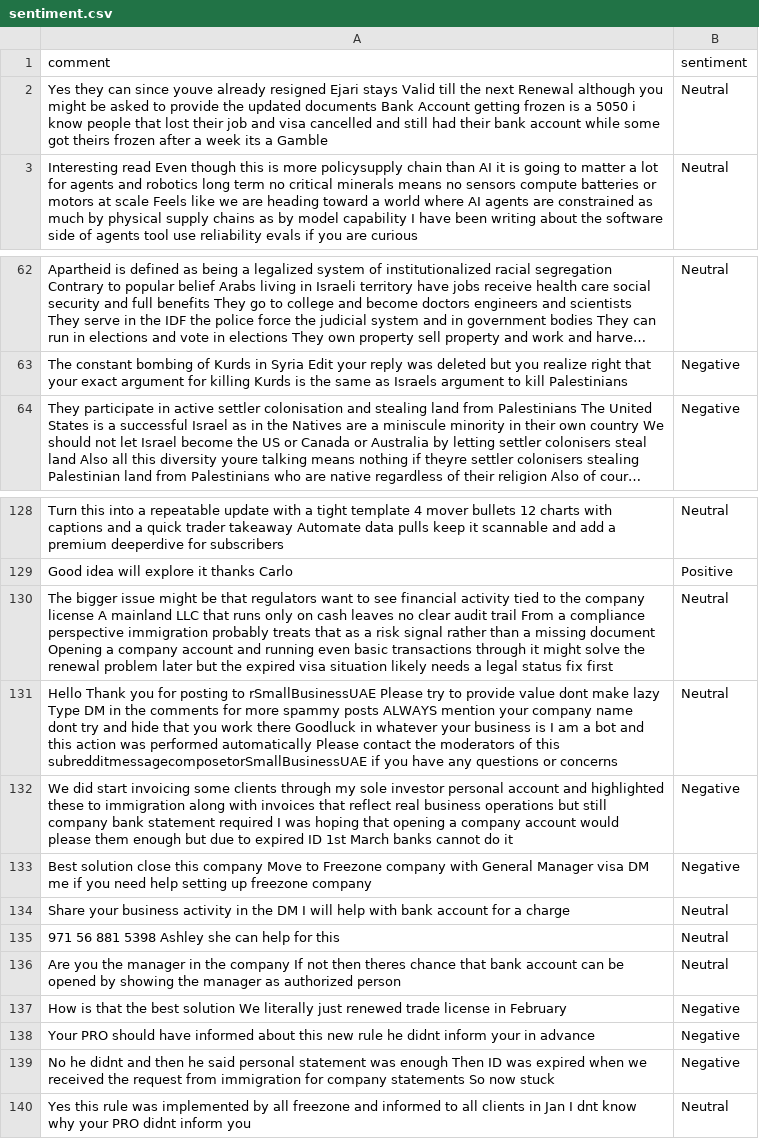
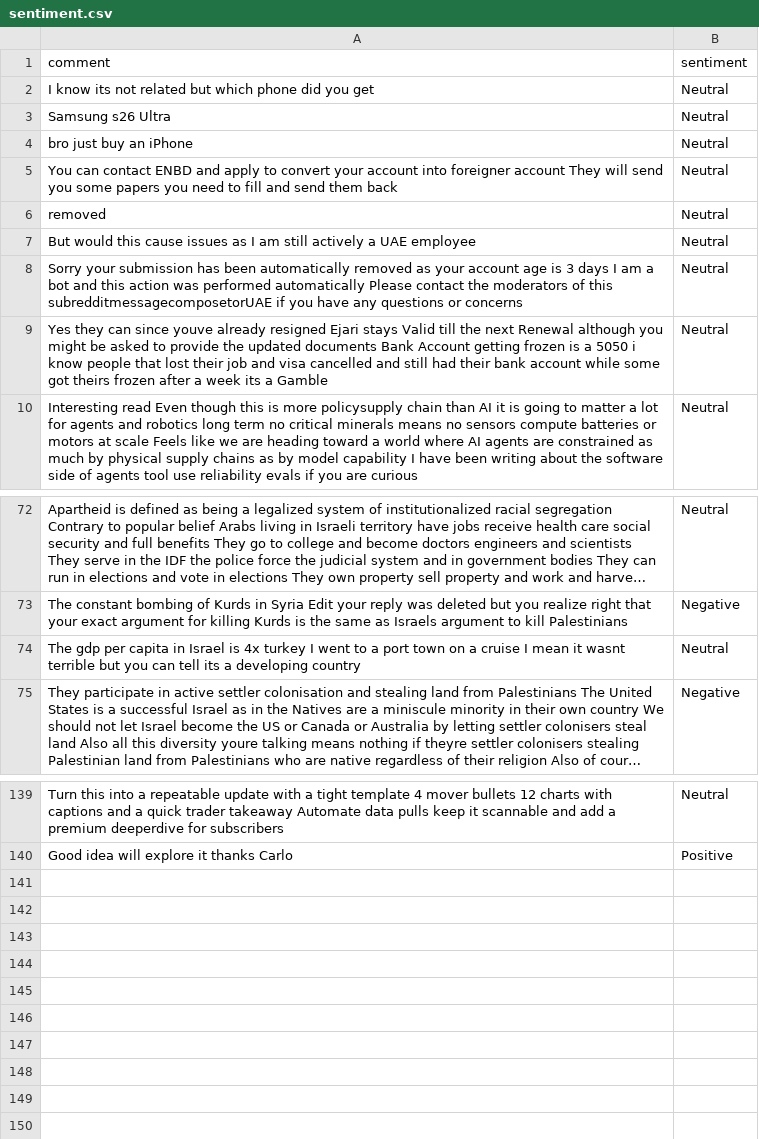
Before and after one commit to felixabraham670706/sentiment, a CSV file: sentiment.csv, drawn as a sheet; only a part is shown, gaps mark what is left out; long unchanged cells end in …; removed rows and columns are numbered as before the commit, all else as after; the diff covers the shown part only; the diff names each change by its address in the sheet, - before the commit and + after, or states it on an @@ line.

```diff
--- a/sentiment.csv
+++ b/sentiment.csv
+row 2: I know its not related but which phone did you get | Neutral
+row 3: Samsung s26 Ultra | Neutral
+row 4: bro just buy an iPhone | Neutral
+row 5: You can contact ENBD and apply to convert your account into foreigner account They will send you some papers you need to fill and send them back | Neutral
+row 6: removed | Neutral
+row 7: But would this cause issues as I am still actively a UAE employee | Neutral
+row 8: Sorry your submission has been automatically removed as your account age is 3 days I am a bot and this action was performed automatically Please contact the moderators of this subredditmessagecomposetorUAE if you have any questions or concerns | Neutral
+row 74: The gdp per capita in Israel is 4x turkey I went to a port town on a cruise I mean it wasnt terrible but you can tell its a developing country | Neutral
-row 130: The bigger issue might be that regulators want to see financial activity tied to the company license A mainland LLC that runs only on cash leaves no clear audit trail From a compliance perspective immigration probably treats that as a risk signal rather than a missing document Opening a company account and running even basic transactions through it might solve the renewal problem later but the expired visa situation likely needs a legal status fix first | Neutral
-row 131: Hello Thank you for posting to rSmallBusinessUAE Please try to provide value dont make lazy Type DM in the comments for more spammy posts ALWAYS mention your company name dont try and hide that you work there Goodluck in whatever your business is I am a bot and this action was performed automatically Please contact the moderators of this subredditmessagecomposetorSmallBusinessUAE if you have any questions or concerns | Neutral
-row 132: We did start invoicing some clients through my sole investor personal account and highlighted these to immigration along with invoices that reflect real business operations but still company bank statement required I was hoping that opening a company account would please them enough but due to expired ID 1st March banks cannot do it | Negative
-row 133: Best solution close this company Move to Freezone company with General Manager visa DM me if you need help setting up freezone company | Negative
-row 134: Share your business activity in the DM I will help with bank account for a charge | Neutral
-row 135: 971 56 881 5398 Ashley she can help for this | Neutral
-row 136: Are you the manager in the company If not then theres chance that bank account can be opened by showing the manager as authorized person | Neutral
-row 137: How is that the best solution We literally just renewed trade license in February | Negative
-row 138: Your PRO should have informed about this new rule he didnt inform your in advance | Negative
-row 139: No he didnt and then he said personal statement was enough Then ID was expired when we received the request from immigration for company statements So now stuck | Negative
-row 140: Yes this rule was implemented by all freezone and informed to all clients in Jan I dnt know why your PRO didnt inform you | Neutral
```
Also changed, not shown: 3 added rows and 2 edited cells elsewhere in this file.
